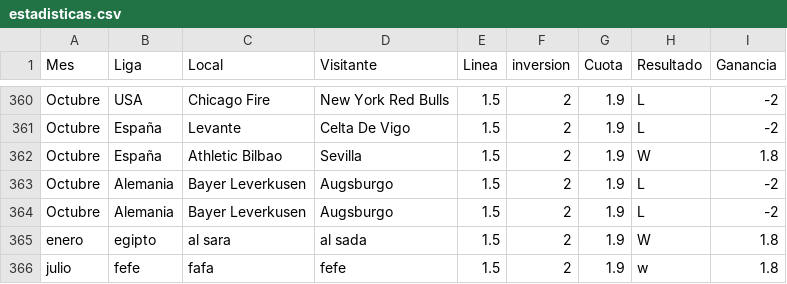
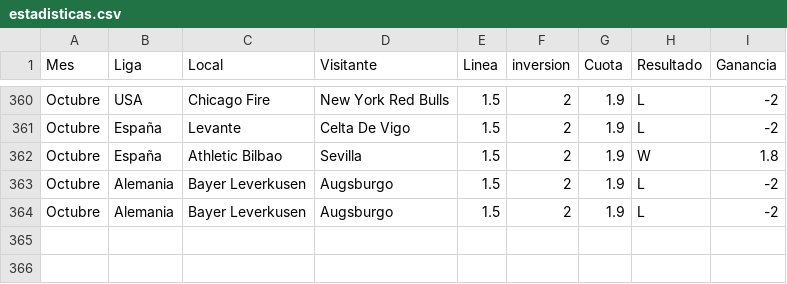
Before and after one commit to tololo90/estadisticas-apuestas, a CSV file: estadisticas.csv, drawn as a sheet; only a part is shown, gaps mark what is left out; the diff names each change by its address in the sheet, - before the commit and + after, or states it on an @@ line.

```diff
--- a/estadisticas.csv
+++ b/estadisticas.csv
-row 365: enero | egipto | al sara | al sada | 1.5 | 2 | 1.9 | W | 1.8
-row 366: julio | fefe | fafa | fefe | 1.5 | 2 | 1.9 | w | 1.8
```
Also changed, not shown: 1 other file.
